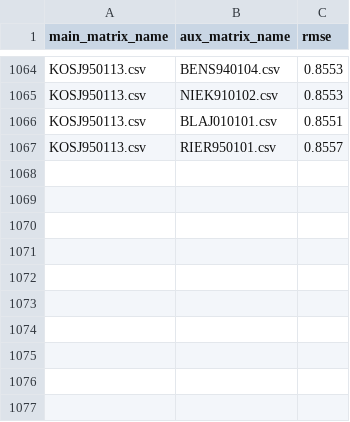
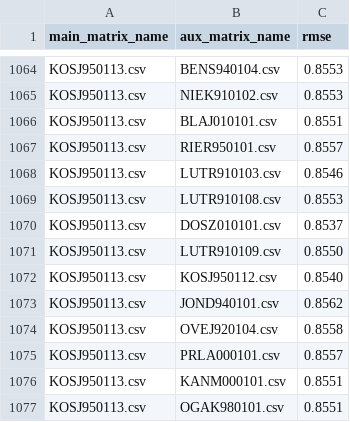
Before and after one commit to doacmy/FluAttn, a CSV file: comparision/yao/aux_0_record.csv, drawn as a sheet; only a part is shown, gaps mark what is left out.

```diff
--- a/comparision/yao/aux_0_record.csv
+++ b/comparision/yao/aux_0_record.csv
@@ -1067 +1067,11 @@ KOSJ950113.csv,BLAJ010101.csv,0.8551
 KOSJ950113.csv,RIER950101.csv,0.8557
+KOSJ950113.csv,LUTR910103.csv,0.8546
+KOSJ950113.csv,LUTR910108.csv,0.8553
+KOSJ950113.csv,DOSZ010101.csv,0.8537
+KOSJ950113.csv,LUTR910109.csv,0.8550
+KOSJ950113.csv,KOSJ950112.csv,0.8540
+KOSJ950113.csv,JOND940101.csv,0.8562
+KOSJ950113.csv,OVEJ920104.csv,0.8558
+KOSJ950113.csv,PRLA000101.csv,0.8557
+KOSJ950113.csv,KANM000101.csv,0.8551
+KOSJ950113.csv,OGAK980101.csv,0.8551
```
Also changed, not shown: time_result/li.csv, time_result/liao.csv, 12 other files.
